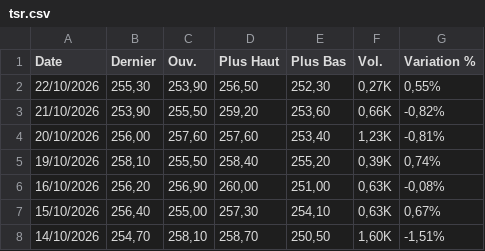
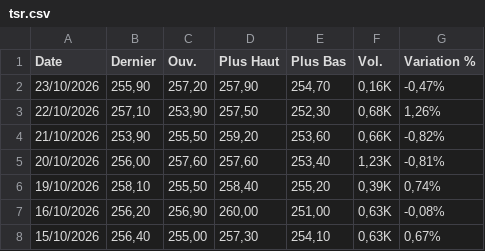
Before and after one commit to gerko-dev/azimutfinance, a CSV file: data/tsr.csv, drawn as a sheet; only a part is shown; the shorter side is filled out with more unchanged rows.

```diff
--- a/data/tsr.csv
+++ b/data/tsr.csv
@@ -1,3 +1,4 @@
 "Date","Dernier","Ouv."," Plus Haut","Plus Bas","Vol.","Variation %"
-"22/10/2026","255,30","253,90","256,50","252,30","0,27K","0,55%"
+"23/10/2026","255,90","257,20","257,90","254,70","0,16K","-0,47%"
+"22/10/2026","257,10","253,90","257,50","252,30","0,68K","1,26%"
 "21/10/2026","253,90","255,50","259,20","253,60","0,66K","-0,82%"
```
Also changed, not shown: data/AED_XOF.csv, data/BRL_XOF.csv, 15 other files.
